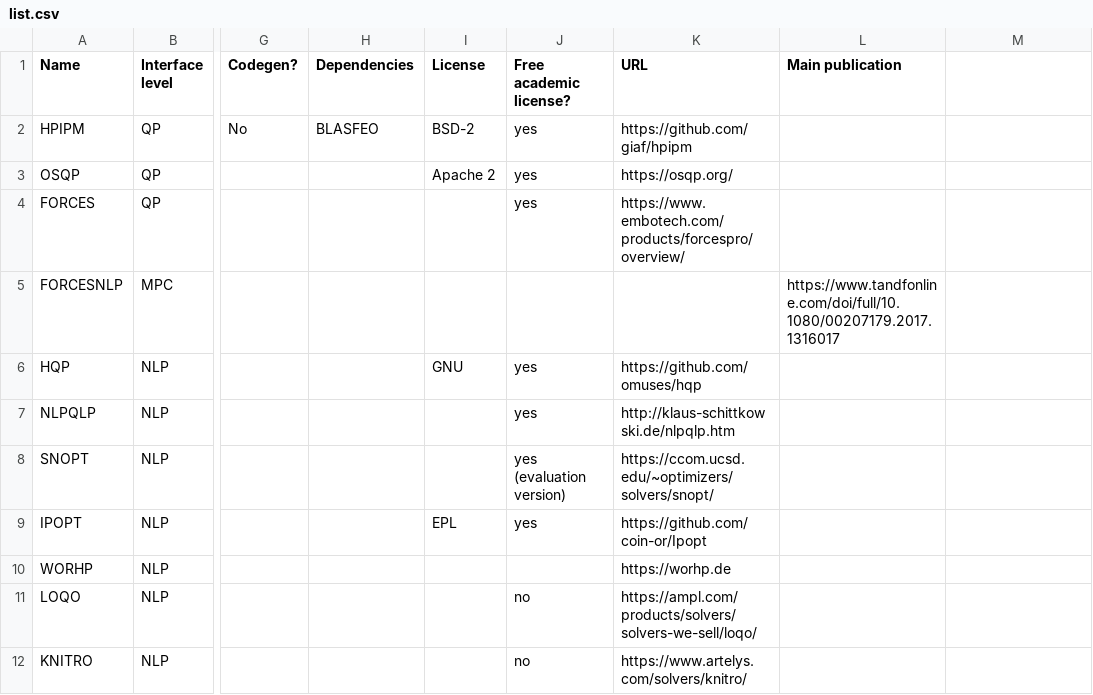
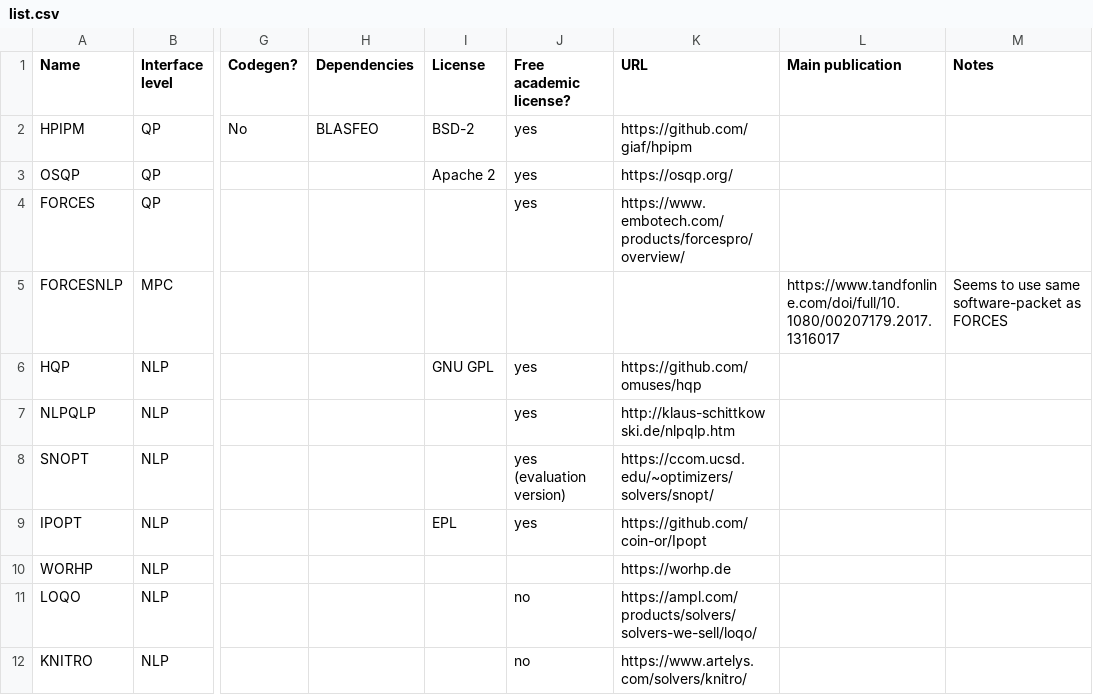
Before and after one commit to meco-group/dynamic_optimization_inventory, a CSV file: list.csv, drawn as a sheet; only a part is shown, gaps mark what is left out; the diff covers the shown part only; the diff names each change by its address in the sheet, - before the commit and + after, or states it on an @@ line.

```diff
--- a/list.csv
+++ b/list.csv
-M1: (empty)
+M1: Notes
-M5 (Notes): (empty)
+M5 (Notes): Seems to use same software-packet as FORCES
-I6 (License): GNU
+I6 (License): GNU GPL
```
Also changed, not shown: 49 edited cells elsewhere in this file.
